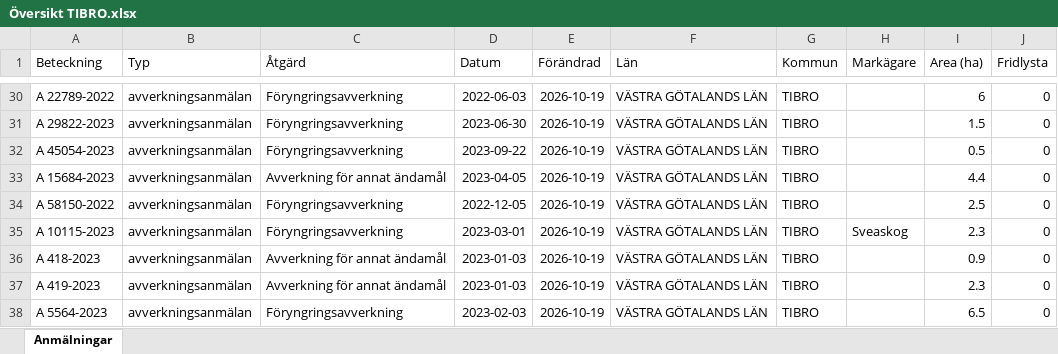
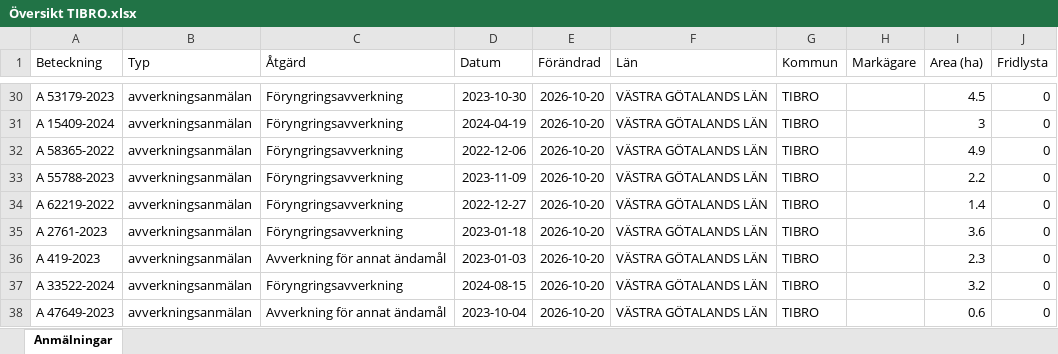
Before and after one commit to klasma/Logging_1472, an Excel workbook: Översikt TIBRO.xlsx, sheet Anmälningar, drawn as a sheet; only a part is shown, gaps mark what is left out; values as stored, in another font and other column widths than the file's, no borders; the diff covers the shown part only; the diff names each change by its address in the sheet, - before the commit and + after, or states it on an @@ line.

```diff
--- a/Översikt TIBRO.xlsx (sheet Anmälningar)
+++ b/Översikt TIBRO.xlsx (sheet Anmälningar)
-A30 (Beteckning): A 22789-2022
+A30 (Beteckning): A 53179-2023
-D30 (Datum): 2022-06-03
+D30 (Datum): 2023-10-30
-E30:E38 (Förändrad): 2026-10-19
+E30:E38 (Förändrad): 2026-10-20
-I30 (Area (ha)): 6
+I30 (Area (ha)): 4.5
-A31 (Beteckning): A 29822-2023
+A31 (Beteckning): A 15409-2024
-D31 (Datum): 2023-06-30
+D31 (Datum): 2024-04-19
-I31 (Area (ha)): 1.5
+I31 (Area (ha)): 3
-A32 (Beteckning): A 45054-2023
+A32 (Beteckning): A 58365-2022
-D32 (Datum): 2023-09-22
+D32 (Datum): 2022-12-06
-I32 (Area (ha)): 0.5
+I32 (Area (ha)): 4.9
-A33 (Beteckning): A 15684-2023
+A33 (Beteckning): A 55788-2023
-C33 (Åtgärd): Avverkning för annat ändamål
+C33 (Åtgärd): Föryngringsavverkning
-D33 (Datum): 2023-04-05
+D33 (Datum): 2023-11-09
-I33 (Area (ha)): 4.4
+I33 (Area (ha)): 2.2
-A34 (Beteckning): A 58150-2022
+A34 (Beteckning): A 62219-2022
-D34 (Datum): 2022-12-05
+D34 (Datum): 2022-12-27
-I34 (Area (ha)): 2.5
+I34 (Area (ha)): 1.4
-A35 (Beteckning): A 10115-2023
+A35 (Beteckning): A 2761-2023
-D35 (Datum): 2023-03-01
+D35 (Datum): 2023-01-18
-H35 (Markägare): Sveaskog
+H35 (Markägare): (empty)
-I35 (Area (ha)): 2.3
+I35 (Area (ha)): 3.6
-A36 (Beteckning): A 418-2023
+A36 (Beteckning): A 419-2023
-I36 (Area (ha)): 0.9
+I36 (Area (ha)): 2.3
-A37 (Beteckning): A 419-2023
+A37 (Beteckning): A 33522-2024
-C37 (Åtgärd): Avverkning för annat ändamål
+C37 (Åtgärd): Föryngringsavverkning
-D37 (Datum): 2023-01-03
+D37 (Datum): 2024-08-15
-I37 (Area (ha)): 2.3
+I37 (Area (ha)): 3.2
-A38 (Beteckning): A 5564-2023
+A38 (Beteckning): A 47649-2023
-C38 (Åtgärd): Föryngringsavverkning
+C38 (Åtgärd): Avverkning för annat ändamål
-D38 (Datum): 2023-02-03
+D38 (Datum): 2023-10-04
-I38 (Area (ha)): 6.5
+I38 (Area (ha)): 0.6
```
Also changed, not shown: 468 edited cells elsewhere in this sheet, artfynd/A 2763-2023 artfynd.xlsx, artfynd/A 29724-2022 artfynd.xlsx, 51 other files.
